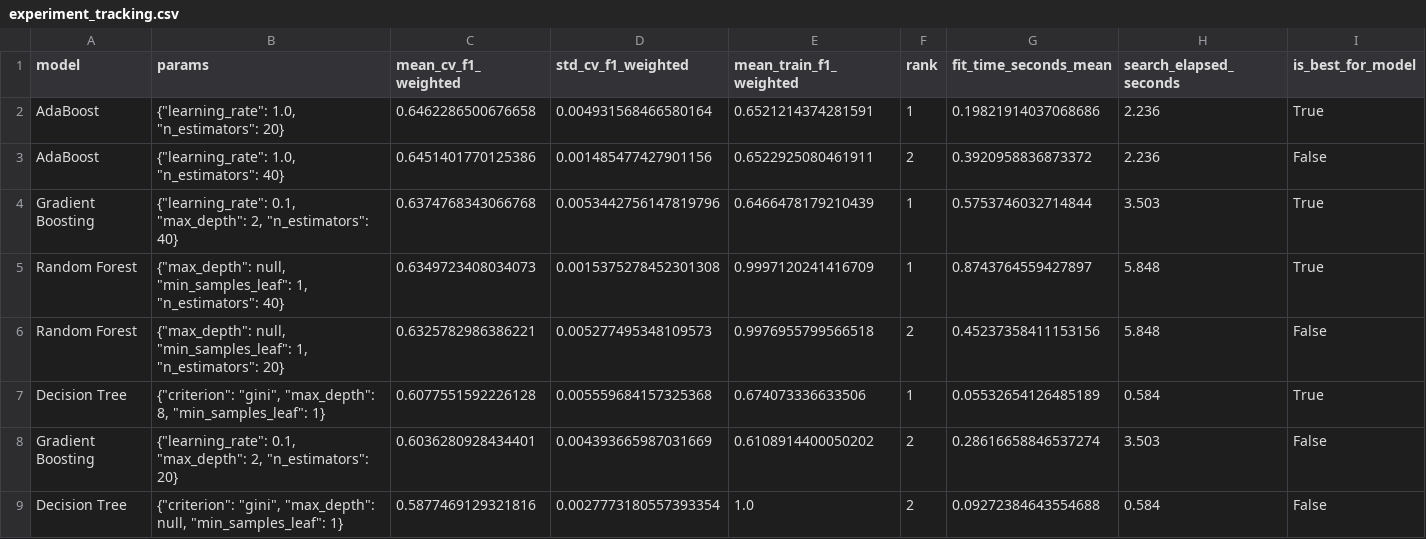
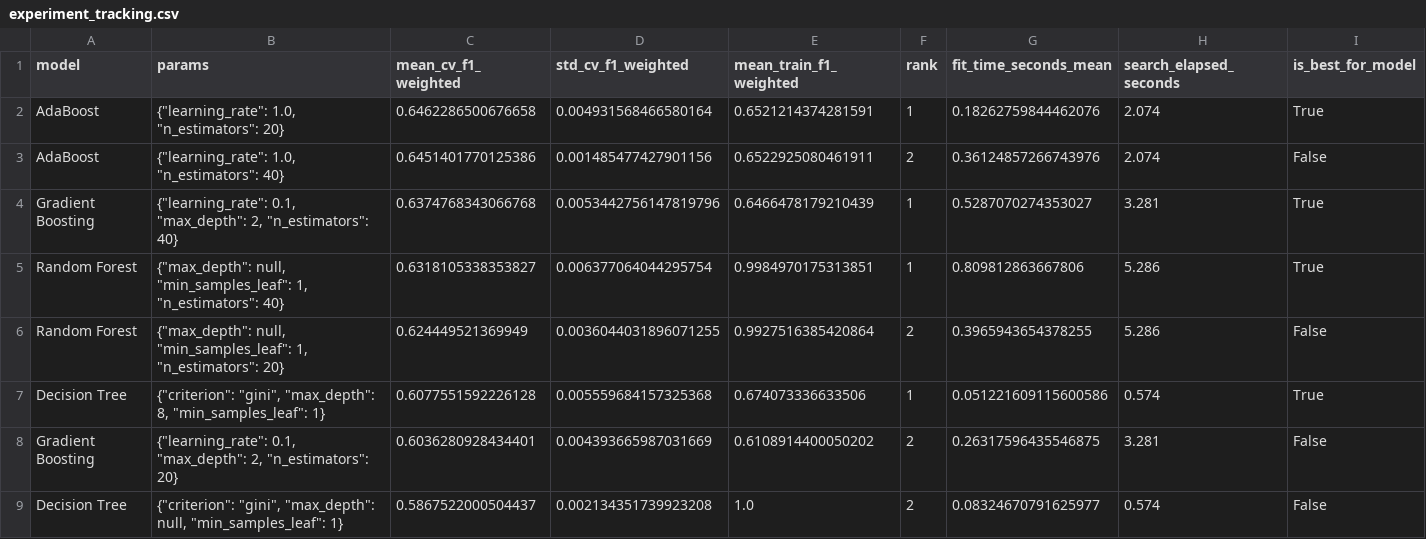
Before and after one commit to Akram7861/ShazzadAkram-Predictive-Maintenance, a CSV file: artifacts/model/experiment_tracking.csv, drawn as a sheet.

```diff
--- a/artifacts/model/experiment_tracking.csv
+++ b/artifacts/model/experiment_tracking.csv
@@ -1,9 +1,9 @@
 model,params,mean_cv_f1_weighted,std_cv_f1_weighted,mean_train_f1_weighted,rank,fit_time_seconds_mean,search_elapsed_seconds,is_best_for_model
-AdaBoost,"{""learning_rate"": 1.0, ""n_estimators"": 20}",0.6462286500676658,0.004931568466580164,0.6521214374281591,1,0.19821914037068686,2.236,True
-AdaBoost,"{""learning_rate"": 1.0, ""n_estimators"": 40}",0.6451401770125386,0.001485477427901156,0.6522925080461911,2,0.3920958836873372,2.236,False
-Gradient Boosting,"{""learning_rate"": 0.1, ""max_depth"": 2, ""n_estimators"": 40}",0.6374768343066768,0.0053442756147819796,0.6466478179210439,1,0.5753746032714844,3.503,True
-Random Forest,"{""max_depth"": null, ""min_samples_leaf"": 1, ""n_estimators"": 40}",0.6349723408034073,0.0015375278452301308,0.9997120241416709,1,0.8743764559427897,5.848,True
-Random Forest,"{""max_depth"": null, ""min_samples_leaf"": 1, ""n_estimators"": 20}",0.6325782986386221,0.005277495348109573,0.9976955799566518,2,0.45237358411153156,5.848,False
-Decision Tree,"{""criterion"": ""gini"", ""max_depth"": 8, ""min_samples_leaf"": 1}",0.6077551592226128,0.005559684157325368,0.674073336633506,1,0.05532654126485189,0.584,True
-Gradient Boosting,"{""learning_rate"": 0.1, ""max_depth"": 2, ""n_estimators"": 20}",0.6036280928434401,0.004393665987031669,0.6108914400050202,2,0.28616658846537274,3.503,False
-Decision Tree,"{""criterion"": ""gini"", ""max_depth"": null, ""min_samples_leaf"": 1}",0.5877469129321816,0.0027773180557393354,1.0,2,0.09272384643554688,0.584,False
+AdaBoost,"{""learning_rate"": 1.0, ""n_estimators"": 20}",0.6462286500676658,0.004931568466580164,0.6521214374281591,1,0.18262759844462076,2.074,True
+AdaBoost,"{""learning_rate"": 1.0, ""n_estimators"": 40}",0.6451401770125386,0.001485477427901156,0.6522925080461911,2,0.36124857266743976,2.074,False
+Gradient Boosting,"{""learning_rate"": 0.1, ""max_depth"": 2, ""n_estimators"": 40}",0.6374768343066768,0.0053442756147819796,0.6466478179210439,1,0.5287070274353027,3.281,True
+Random Forest,"{""max_depth"": null, ""min_samples_leaf"": 1, ""n_estimators"": 40}",0.6318105338353827,0.006377064044295754,0.9984970175313851,1,0.809812863667806,5.286,True
+Random Forest,"{""max_depth"": null, ""min_samples_leaf"": 1, ""n_estimators"": 20}",0.624449521369949,0.0036044031896071255,0.9927516385420864,2,0.3965943654378255,5.286,False
+Decision Tree,"{""criterion"": ""gini"", ""max_depth"": 8, ""min_samples_leaf"": 1}",0.6077551592226128,0.005559684157325368,0.674073336633506,1,0.051221609115600586,0.574,True
+Gradient Boosting,"{""learning_rate"": 0.1, ""max_depth"": 2, ""n_estimators"": 20}",0.6036280928434401,0.004393665987031669,0.6108914400050202,2,0.26317596435546875,3.281,False
+Decision Tree,"{""criterion"": ""gini"", ""max_depth"": null, ""min_samples_leaf"": 1}",0.5867522000504437,0.002134351739923208,1.0,2,0.08324670791625977,0.574,False
```
Also changed, not shown: artifacts/model/cv_model_comparison.csv, 1 other file.
